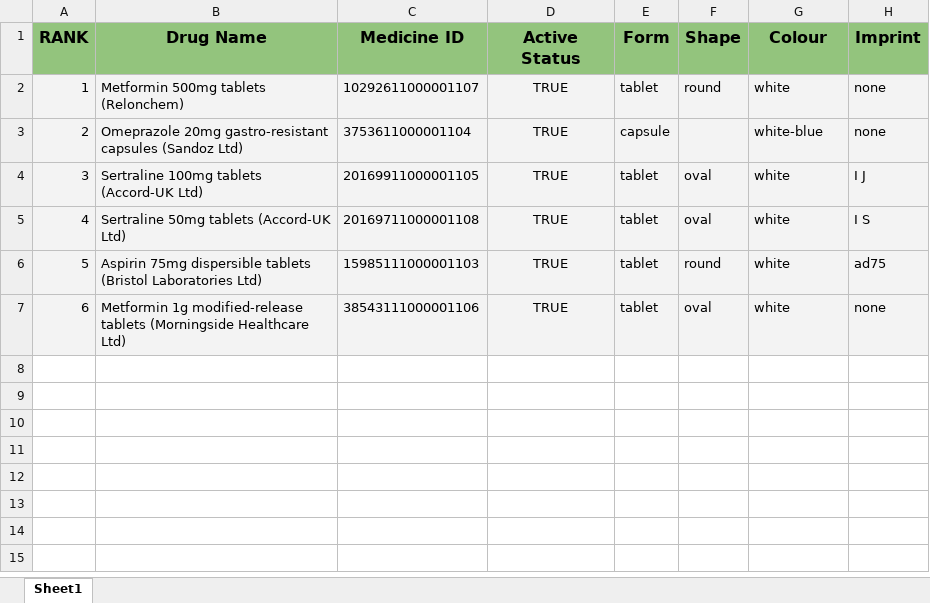
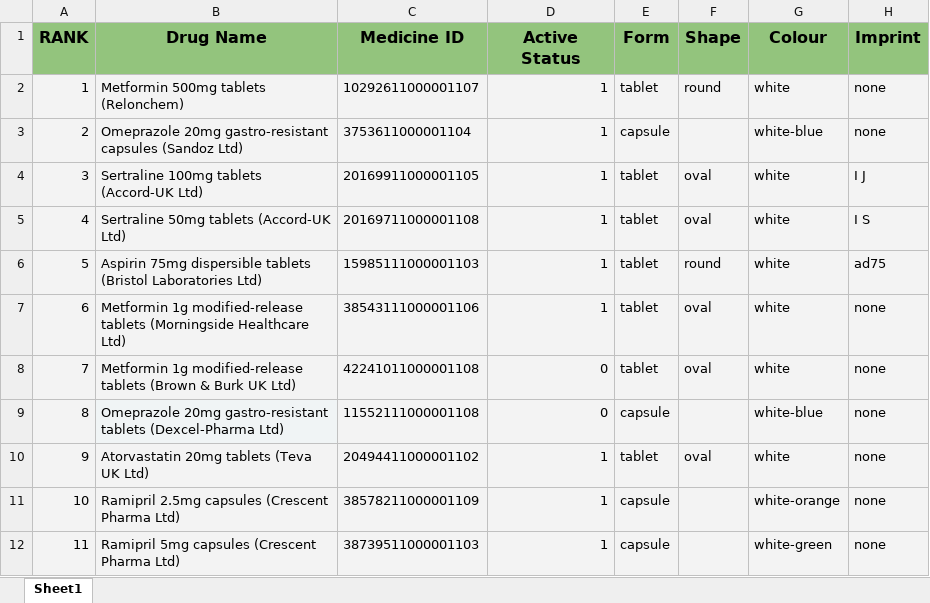
Before and after one commit to LiamNws/DrugDescriptions_DJANGO, an Excel workbook: PT_portfolio/source/DrugDescriptions.xlsx, sheet Sheet1, drawn as a sheet; values as stored, in another font and other column widths than the file's, no borders; charts and pictures not drawn; the diff names each change by its address in the sheet, - before the commit and + after, or states it on an @@ line.

Commit message:
added more drugs to database, with different is_active values updated logic.py to reflect functionality of excel logic version

```diff
--- a/PT_portfolio/source/DrugDescriptions.xlsx (sheet Sheet1)
+++ b/PT_portfolio/source/DrugDescriptions.xlsx (sheet Sheet1)
-D2:D7 (Active Status): TRUE
+D2:D7 (Active Status): 1
-D2:D7 alignment: center
+D2:D7 alignment: right
+row 8: 7 | Metformin 1g modified-release tablets (Brown & Burk UK Ltd) | 42241011000001108 | 0 | tablet | oval | white | none
+row 9: 8 | Omeprazole 20mg gastro-resistant tablets (Dexcel-Pharma Ltd) | 11552111000001108 | 0 | capsule |  | white-blue | none
+row 10: 9 | Atorvastatin 20mg tablets (Teva UK Ltd) | 20494411000001102 | 1 | tablet | oval | white | none
+row 11: 10 | Ramipril 2.5mg capsules (Crescent Pharma Ltd) | 38578211000001109 | 1 | capsule |  | white-orange | none
+row 12: 11 | Ramipril 5mg capsules (Crescent Pharma Ltd) | 38739511000001103 | 1 | capsule |  | white-green | none
```
Also changed, not shown: 2 other files.
